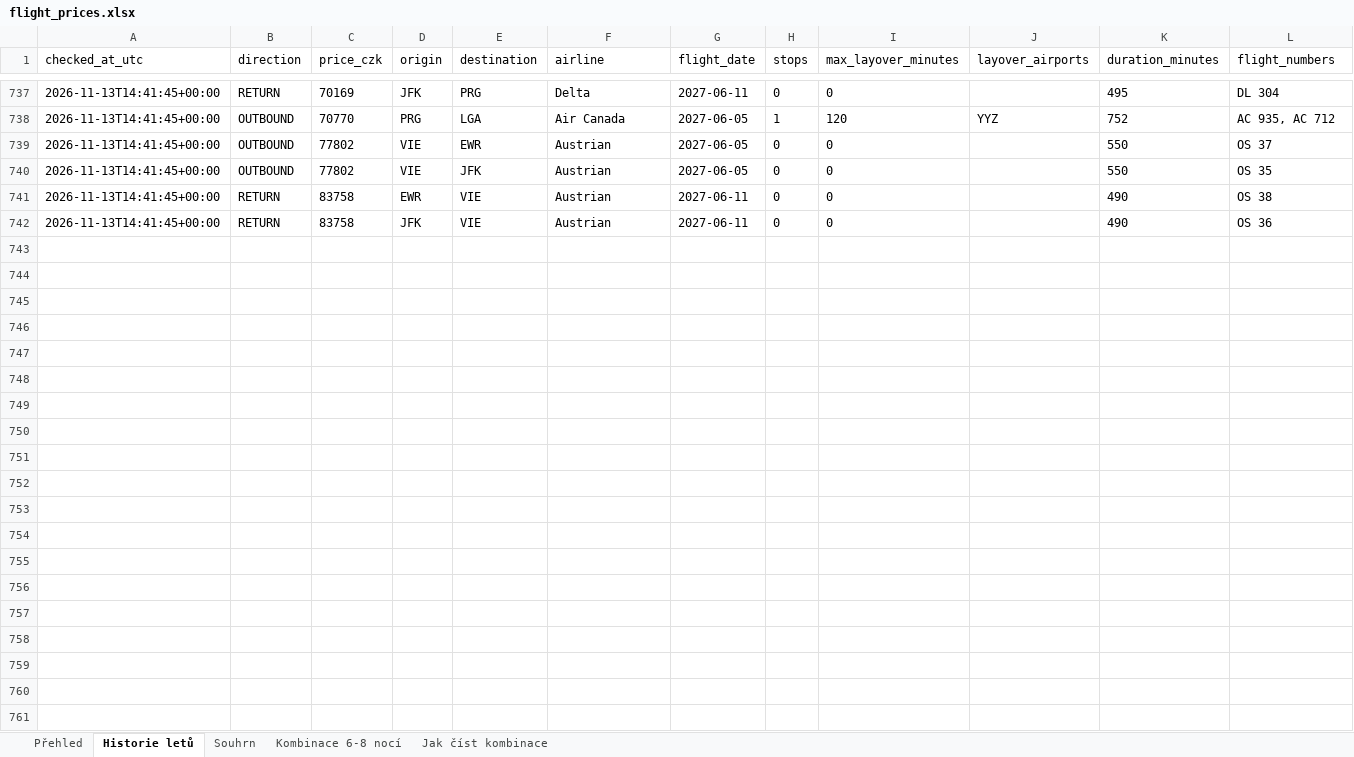
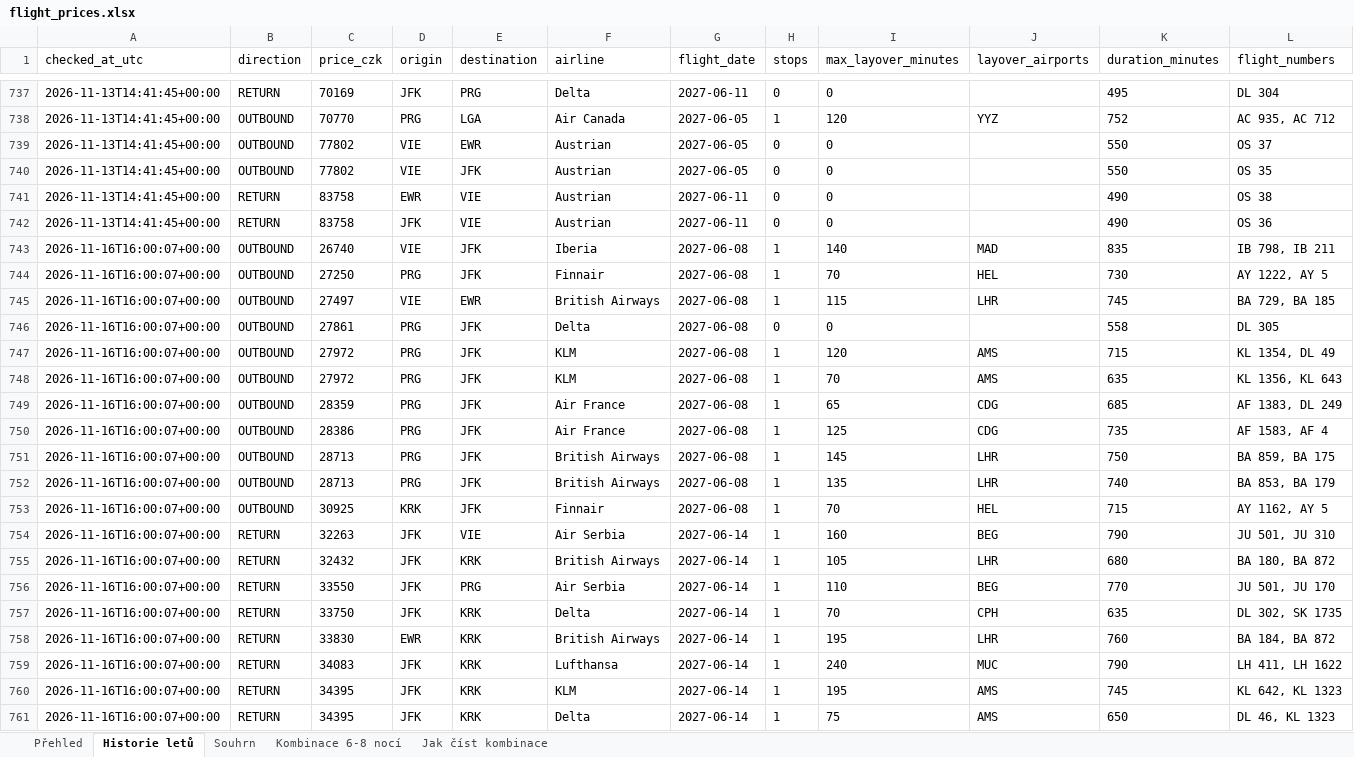
Before and after one commit to UM-26/flight-price-agent, an Excel workbook: data/flight_prices.xlsx, sheet Historie letů, drawn as a sheet; only a part is shown, gaps mark what is left out; values as stored, in another font and other column widths than the file's, no borders; rows hold the shown columns only; the diff covers the shown part only; the diff names each change by its address in the sheet, - before the commit and + after, or states it on an @@ line.

```diff
--- a/data/flight_prices.xlsx (sheet Historie letů)
+++ b/data/flight_prices.xlsx (sheet Historie letů)
+row 743: 2026-11-16T16:00:07+00:00 | OUTBOUND | 26740 | VIE | JFK | Iberia | 2027-06-08 | 1 | 140 | MAD | 835 | IB 798, IB 211
+row 744: 2026-11-16T16:00:07+00:00 | OUTBOUND | 27250 | PRG | JFK | Finnair | 2027-06-08 | 1 | 70 | HEL | 730 | AY 1222, AY 5
+row 745: 2026-11-16T16:00:07+00:00 | OUTBOUND | 27497 | VIE | EWR | British Airways | 2027-06-08 | 1 | 115 | LHR | 745 | BA 729, BA 185
+row 746: 2026-11-16T16:00:07+00:00 | OUTBOUND | 27861 | PRG | JFK | Delta | 2027-06-08 | 0 | 0 |  | 558 | DL 305
+row 747: 2026-11-16T16:00:07+00:00 | OUTBOUND | 27972 | PRG | JFK | KLM | 2027-06-08 | 1 | 120 | AMS | 715 | KL 1354, DL 49
+row 748: 2026-11-16T16:00:07+00:00 | OUTBOUND | 27972 | PRG | JFK | KLM | 2027-06-08 | 1 | 70 | AMS | 635 | KL 1356, KL 643
+row 749: 2026-11-16T16:00:07+00:00 | OUTBOUND | 28359 | PRG | JFK | Air France | 2027-06-08 | 1 | 65 | CDG | 685 | AF 1383, DL 249
+row 750: 2026-11-16T16:00:07+00:00 | OUTBOUND | 28386 | PRG | JFK | Air France | 2027-06-08 | 1 | 125 | CDG | 735 | AF 1583, AF 4
+row 751: 2026-11-16T16:00:07+00:00 | OUTBOUND | 28713 | PRG | JFK | British Airways | 2027-06-08 | 1 | 145 | LHR | 750 | BA 859, BA 175
+row 752: 2026-11-16T16:00:07+00:00 | OUTBOUND | 28713 | PRG | JFK | British Airways | 2027-06-08 | 1 | 135 | LHR | 740 | BA 853, BA 179
+row 753: 2026-11-16T16:00:07+00:00 | OUTBOUND | 30925 | KRK | JFK | Finnair | 2027-06-08 | 1 | 70 | HEL | 715 | AY 1162, AY 5
+row 754: 2026-11-16T16:00:07+00:00 | RETURN | 32263 | JFK | VIE | Air Serbia | 2027-06-14 | 1 | 160 | BEG | 790 | JU 501, JU 310
+row 755: 2026-11-16T16:00:07+00:00 | RETURN | 32432 | JFK | KRK | British Airways | 2027-06-14 | 1 | 105 | LHR | 680 | BA 180, BA 872
+row 756: 2026-11-16T16:00:07+00:00 | RETURN | 33550 | JFK | PRG | Air Serbia | 2027-06-14 | 1 | 110 | BEG | 770 | JU 501, JU 170
+row 757: 2026-11-16T16:00:07+00:00 | RETURN | 33750 | JFK | KRK | Delta | 2027-06-14 | 1 | 70 | CPH | 635 | DL 302, SK 1735
+row 758: 2026-11-16T16:00:07+00:00 | RETURN | 33830 | EWR | KRK | British Airways | 2027-06-14 | 1 | 195 | LHR | 760 | BA 184, BA 872
+row 759: 2026-11-16T16:00:07+00:00 | RETURN | 34083 | JFK | KRK | Lufthansa | 2027-06-14 | 1 | 240 | MUC | 790 | LH 411, LH 1622
+row 760: 2026-11-16T16:00:07+00:00 | RETURN | 34395 | JFK | KRK | KLM | 2027-06-14 | 1 | 195 | AMS | 745 | KL 642, KL 1323
+row 761: 2026-11-16T16:00:07+00:00 | RETURN | 34395 | JFK | KRK | Delta | 2027-06-14 | 1 | 75 | AMS | 650 | DL 46, KL 1323
```
Also changed, not shown: 9 added rows elsewhere in this sheet, sheet Kombinace 6-8 nocí, sheet Souhrn, 2 other files.
